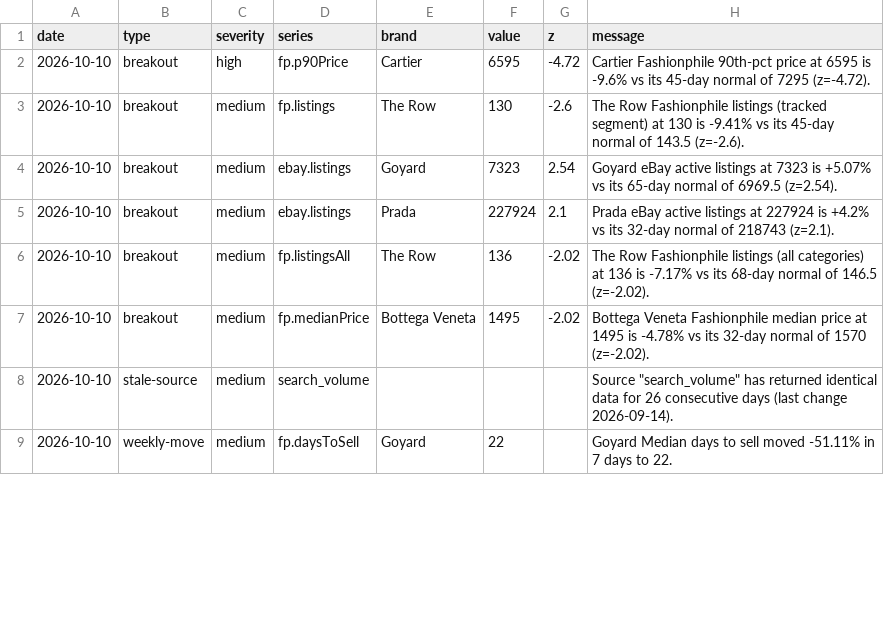
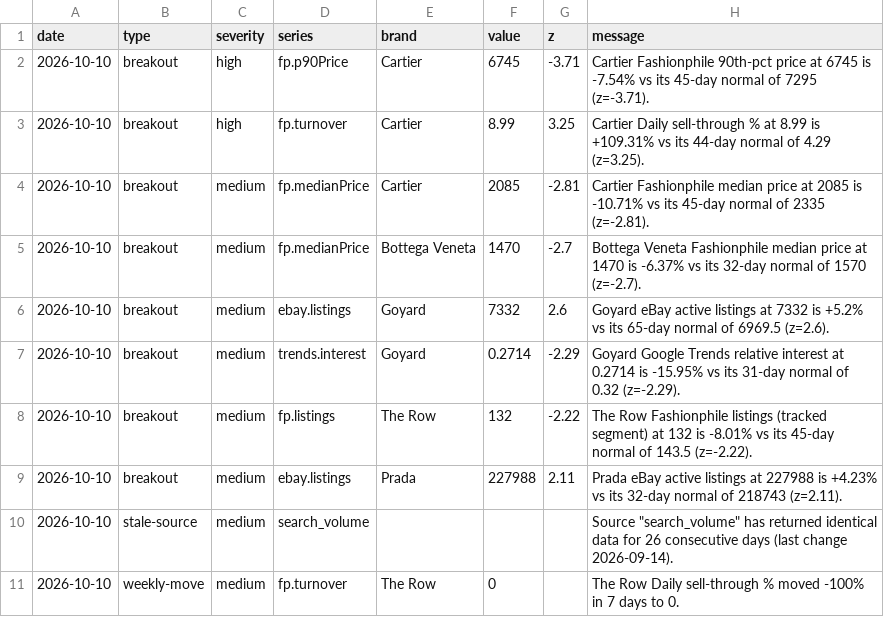
Before and after one commit to elibarzvi/demand-desk, a CSV file: data/exports/alerts.csv, drawn as a sheet; only a part is shown; the diff covers the shown part only.

```diff
--- a/data/exports/alerts.csv
+++ b/data/exports/alerts.csv
@@ -1,9 +1,11 @@
 date,type,severity,series,brand,value,z,message
-2026-10-10,breakout,high,fp.p90Price,Cartier,6595,-4.72,Cartier Fashionphile 90th-pct price at 6595 is -9.6% vs its 45-day normal of 7295 (z=-4.72).
-2026-10-10,breakout,medium,fp.listings,The Row,130,-2.6,The Row Fashionphile listings (tracked segment) at 130 is -9.41% vs its 45-day normal of 143.5 (z=-2.6).
-2026-10-10,breakout,medium,ebay.listings,Goyard,7323,2.54,Goyard eBay active listings at 7323 is +5.07% vs its 65-day normal of 6969.5 (z=2.54).
-2026-10-10,breakout,medium,ebay.listings,Prada,227924,2.1,Prada eBay active listings at 227924 is +4.2% vs its 32-day normal of 218743 (z=2.1).
-2026-10-10,breakout,medium,fp.listingsAll,The Row,136,-2.02,The Row Fashionphile listings (all categories) at 136 is -7.17% vs its 68-day normal of 146.5 (z=-2.02).
-2026-10-10,breakout,medium,fp.medianPrice,Bottega Veneta,1495,-2.02,Bottega Veneta Fashionphile median price at 1495 is -4.78% vs its 32-day normal of 1570 (z=-2.02).
+2026-10-10,breakout,high,fp.p90Price,Cartier,6745,-3.71,Cartier Fashionphile 90th-pct price at 6745 is -7.54% vs its 45-day normal of 7295 (z=-3.71).
+2026-10-10,breakout,high,fp.turnover,Cartier,8.99,3.25,Cartier Daily sell-through % at 8.99 is +109.31% vs its 44-day normal of 4.29 (z=3.25).
+2026-10-10,breakout,medium,fp.medianPrice,Cartier,2085,-2.81,Cartier Fashionphile median price at 2085 is -10.71% vs its 45-day normal of 2335 (z=-2.81).
+2026-10-10,breakout,medium,fp.medianPrice,Bottega Veneta,1470,-2.7,Bottega Veneta Fashionphile median price at 1470 is -6.37% vs its 32-day normal of 1570 (z=-2.7).
+2026-10-10,breakout,medium,ebay.listings,Goyard,7332,2.6,Goyard eBay active listings at 7332 is +5.2% vs its 65-day normal of 6969.5 (z=2.6).
+2026-10-10,breakout,medium,trends.interest,Goyard,0.2714,-2.29,Goyard Google Trends relative interest at 0.2714 is -15.95% vs its 31-day normal of 0.32 (z=-2.29).
+2026-10-10,breakout,medium,fp.listings,The Row,132,-2.22,The Row Fashionphile listings (tracked segment) at 132 is -8.01% vs its 45-day normal of 143.5 (z=-2.22).
+2026-10-10,breakout,medium,ebay.listings,Prada,227988,2.11,Prada eBay active listings at 227988 is +4.23% vs its 32-day normal of 218743 (z=2.11).
 2026-10-10,stale-source,medium,search_volume,,,,"Source ""search_volume"" has returned identical data for 26 consecutive days (last change 2026-09-14)."
-2026-10-10,weekly-move,medium,fp.daysToSell,Goyard,22,,Goyard Median days to sell moved -51.11% in 7 days to 22.
+2026-10-10,weekly-move,medium,fp.turnover,The Row,0,,The Row Daily sell-through % moved -100% in 7 days to 0.
```
Also changed, not shown: 2 removed rows and 14 edited cells elsewhere in this file, data/exports/fashionphile-condition.csv, data/exports/fp-sell-through.csv, 13 other files.
